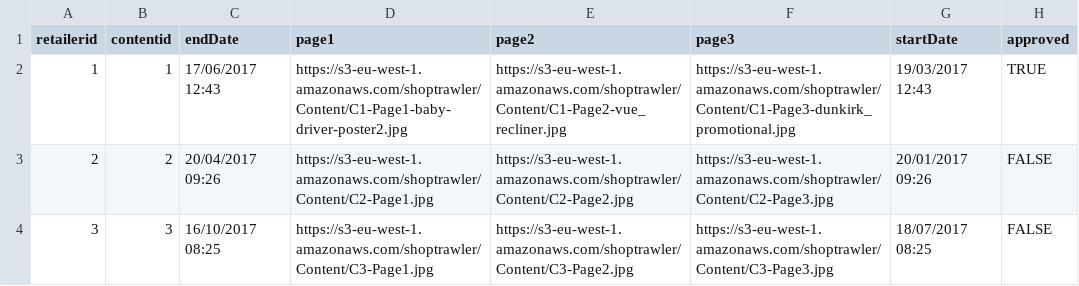
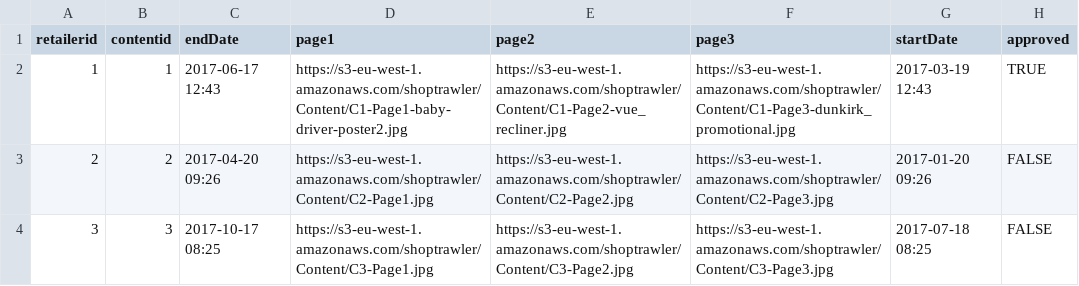
Before and after one commit to OisinODonnell/ShopTrawlerREST, a CSV file: src/main/resources/static/Content.csv, drawn as a sheet.

Commit message:
Date validation added for LoyaltyReward and Content

```diff
--- a/src/main/resources/static/Content.csv
+++ b/src/main/resources/static/Content.csv
@@ -1,4 +1,4 @@
 retailerid,contentid,endDate,page1,page2,page3,startDate,approved
-1,1,17/06/2017 12:43,https://s3-eu-west-1.amazonaws.com/shoptrawler/Content/C1-Page1-baby-driver-poster2.jpg,https://s3-eu-west-1.amazonaws.com/shoptrawler/Content/C1-Page2-vue_recliner.jpg,https://s3-eu-west-1.amazonaws.com/shoptrawler/Content/C1-Page3-dunkirk_promotional.jpg,19/03/2017 12:43,TRUE
-2,2,20/04/2017 09:26,https://s3-eu-west-1.amazonaws.com/shoptrawler/Content/C2-Page1.jpg,https://s3-eu-west-1.amazonaws.com/shoptrawler/Content/C2-Page2.jpg,https://s3-eu-west-1.amazonaws.com/shoptrawler/Content/C2-Page3.jpg,20/01/2017 09:26,FALSE
-3,3,16/10/2017 08:25,https://s3-eu-west-1.amazonaws.com/shoptrawler/Content/C3-Page1.jpg,https://s3-eu-west-1.amazonaws.com/shoptrawler/Content/C3-Page2.jpg,https://s3-eu-west-1.amazonaws.com/shoptrawler/Content/C3-Page3.jpg,18/07/2017 08:25,FALSE
+1,1,2017-06-17 12:43,https://s3-eu-west-1.amazonaws.com/shoptrawler/Content/C1-Page1-baby-driver-poster2.jpg,https://s3-eu-west-1.amazonaws.com/shoptrawler/Content/C1-Page2-vue_recliner.jpg,https://s3-eu-west-1.amazonaws.com/shoptrawler/Content/C1-Page3-dunkirk_promotional.jpg,2017-03-19 12:43,TRUE
+2,2,2017-04-20 09:26,https://s3-eu-west-1.amazonaws.com/shoptrawler/Content/C2-Page1.jpg,https://s3-eu-west-1.amazonaws.com/shoptrawler/Content/C2-Page2.jpg,https://s3-eu-west-1.amazonaws.com/shoptrawler/Content/C2-Page3.jpg,2017-01-20 09:26,FALSE
+3,3,2017-10-17 08:25,https://s3-eu-west-1.amazonaws.com/shoptrawler/Content/C3-Page1.jpg,https://s3-eu-west-1.amazonaws.com/shoptrawler/Content/C3-Page2.jpg,https://s3-eu-west-1.amazonaws.com/shoptrawler/Content/C3-Page3.jpg,2017-07-18 08:25,FALSE
```
Also changed, not shown: src/main/resources/static/Loyalty_Rewards.csv, target/classes/static/Content.csv, 6 other files.
